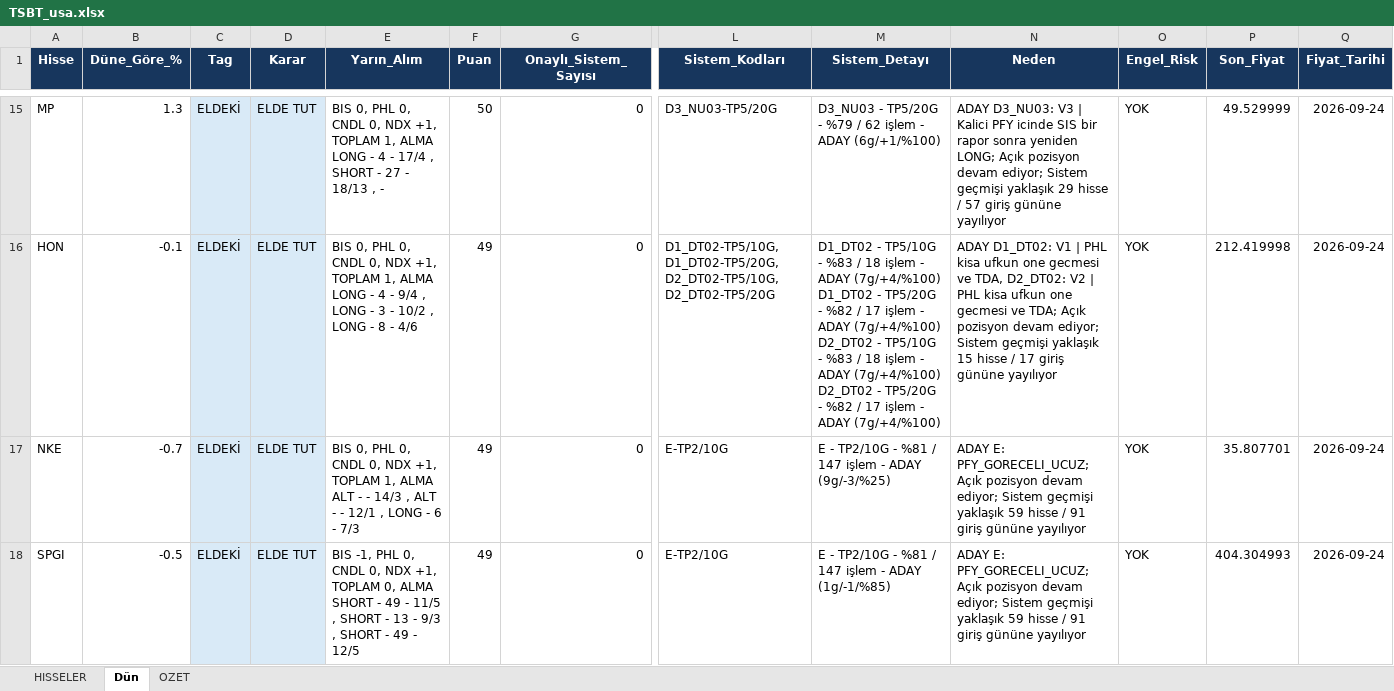
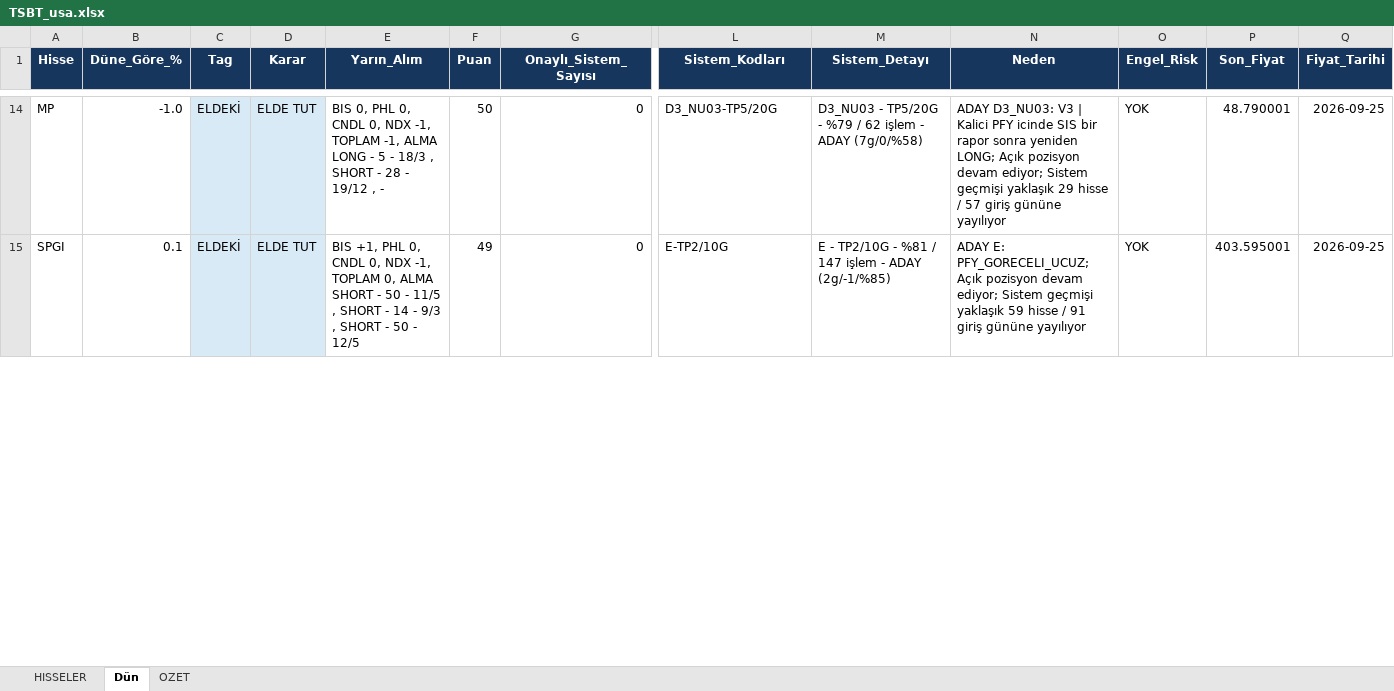
Before and after one commit to serkanche/portfoy, an Excel workbook: TSBT_usa.xlsx, sheet Dün, drawn as a sheet; only a part is shown, gaps mark what is left out; values as stored, in another font and other column widths than the file's, no borders; removed rows and columns are numbered as before the commit, all else as after; rows hold the shown columns only; ↵ is a line break in a cell; the diff covers the shown part only; the diff names each change by its address in the sheet, - before the commit and + after, or states it on an @@ line.

```diff
--- a/TSBT_usa.xlsx (sheet Dün)
+++ b/TSBT_usa.xlsx (sheet Dün)
-B14 (Düne_Göre_%): 1.3
+B14 (Düne_Göre_%): -1.0
-E14 (Yarın_Alım): …0, NDX +1, TOPLAM 1, ALMA ↵ LONG - 4 - 17/4 , SHORT - 27 - 18/13 , -
+E14 (Yarın_Alım): …0, NDX -1, TOPLAM -1, ALMA ↵ LONG - 5 - 18/3 , SHORT - 28 - 19/12 , -
-M14 (Sistem_Detayı): …- ADAY (6g/+1/%100)
+M14 (Sistem_Detayı): …- ADAY (7g/0/%58)
-P14 (Son_Fiyat): 49.529999
+P14 (Son_Fiyat): 48.790001
-Q14 (Fiyat_Tarihi): 2026-09-24
+Q14 (Fiyat_Tarihi): 2026-09-25
-row 16: HON | -0.1 | ELDEKİ | ELDE TUT | BIS 0, PHL 0, CNDL 0, NDX +1, TOPLAM 1, ALMA ↵ LONG - 4 - 9/4 , LONG - 3 - 10/2 , LONG - 8 - 4/6 | 49 | 0 | D1_DT02-TP5/10G, D1_DT02-TP5/20G, D2_DT02-TP5/10G, D2_DT02-TP5/20G | D1_DT02 - TP5/10G - %83 / 18 işlem - ADAY (7g/+4/%100) ↵ D1_DT02 - TP5/20G - %82 / 17 işlem - ADAY (7g/+4/%100) ↵ D2_DT02 - TP5/10G - %83 / 18 işlem - ADAY (7g/+4/%100) ↵ D2_DT02 - TP5/20G - %82 / 17 işlem - ADAY (7g/+4/%100) | ADAY D1_DT02: V1 | PHL kisa ufkun one gecmesi ve TDA, D2_DT02: V2 | PHL kisa ufkun one gecmesi ve TDA; Açık pozisyon devam ediyor; Sistem geçmişi yaklaşık 15 hisse / 17 giriş gününe yayılıyor | YOK | 212.419998 | 2026-09-24
-row 17: NKE | -0.7 | ELDEKİ | ELDE TUT | BIS 0, PHL 0, CNDL 0, NDX +1, TOPLAM 1, ALMA ↵ ALT - - 14/3 , ALT - - 12/1 , LONG - 6 - 7/3 | 49 | 0 | E-TP2/10G | E - TP2/10G - %81 / 147 işlem - ADAY (9g/-3/%25) | ADAY E: PFY_GORECELI_UCUZ; Açık pozisyon devam ediyor; Sistem geçmişi yaklaşık 59 hisse / 91 giriş gününe yayılıyor | YOK | 35.807701 | 2026-09-24
-B15 (Düne_Göre_%): -0.5
+B15 (Düne_Göre_%): 0.1
-E15 (Yarın_Alım): BIS -1, PHL 0, CNDL 0, NDX +1, TOPLAM 0, ALMA ↵ SHORT - 49 - 11/5 , SHORT - 13 - 9/3 , SHORT - 49 - 12/5
+E15 (Yarın_Alım): BIS +1, PHL 0, CNDL 0, NDX -1, TOPLAM 0, ALMA ↵ SHORT - 50 - 11/5 , SHORT - 14 - 9/3 , SHORT - 50 - 12/5
-M15 (Sistem_Detayı): …- ADAY (1g/-1/%85)
+M15 (Sistem_Detayı): …- ADAY (2g/-1/%85)
-P15 (Son_Fiyat): 404.304993
+P15 (Son_Fiyat): 403.595001
-Q15 (Fiyat_Tarihi): 2026-09-24
+Q15 (Fiyat_Tarihi): 2026-09-25
```
Also changed, not shown: 9 added rows, 9 removed rows and 101 edited cells elsewhere in this sheet, sheet OZET, sheet HISSELER.
